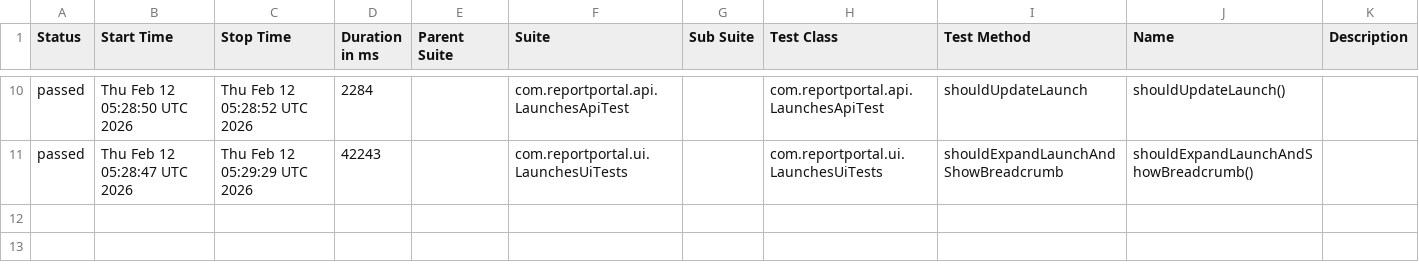
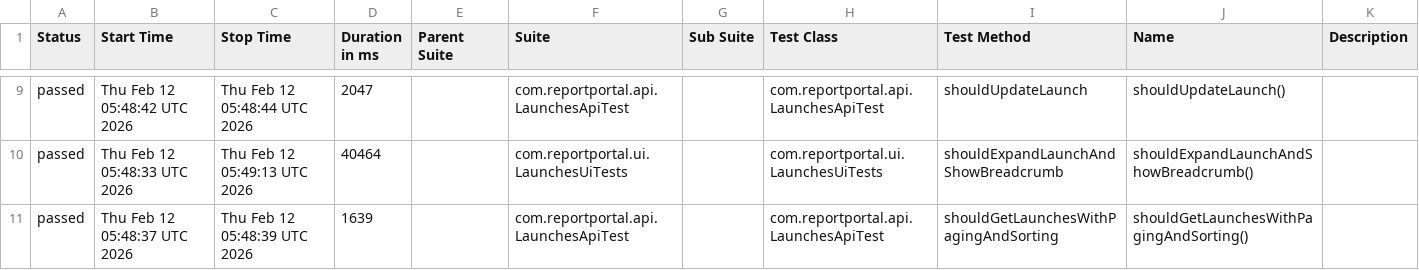
Before and after one commit to OllgaKharina/Report_portal_tests, a CSV file: data/suites.csv, drawn as a sheet; only a part is shown, gaps mark what is left out; the diff covers the shown part only.

```diff
--- a/data/suites.csv
+++ b/data/suites.csv
@@ -10,2 +9,3 @@
-"passed","Thu Feb 12 05:28:50 UTC 2026","Thu Feb 12 05:28:52 UTC 2026","2284","","com.reportportal.api.LaunchesApiTest","","com.reportportal.api.LaunchesApiTest","shouldUpdateLaunch","shouldUpdateLaunch()",""
-"passed","Thu Feb 12 05:28:47 UTC 2026","Thu Feb 12 05:29:29 UTC 2026","42243","","com.reportportal.ui.LaunchesUiTests","","com.reportportal.ui.LaunchesUiTests","shouldExpandLaunchAndShowBreadcrumb","shouldExpandLaunchAndShowBreadcrumb()",""
+"passed","Thu Feb 12 05:48:42 UTC 2026","Thu Feb 12 05:48:44 UTC 2026","2047","","com.reportportal.api.LaunchesApiTest","","com.reportportal.api.LaunchesApiTest","shouldUpdateLaunch","shouldUpdateLaunch()",""
+"passed","Thu Feb 12 05:48:33 UTC 2026","Thu Feb 12 05:49:13 UTC 2026","40464","","com.reportportal.ui.LaunchesUiTests","","com.reportportal.ui.LaunchesUiTests","shouldExpandLaunchAndShowBreadcrumb","shouldExpandLaunchAndShowBreadcrumb()",""
+"passed","Thu Feb 12 05:48:37 UTC 2026","Thu Feb 12 05:48:39 UTC 2026","1639","","com.reportportal.api.LaunchesApiTest","","com.reportportal.api.LaunchesApiTest","shouldGetLaunchesWithPagingAndSorting","shouldGetLaunchesWithPagingAndSorting()",""
```
Also changed, not shown: 1 removed row and 29 edited cells elsewhere in this file, 33 other files.
